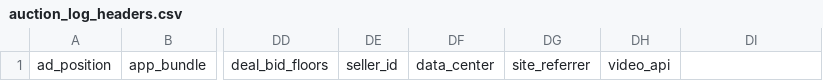
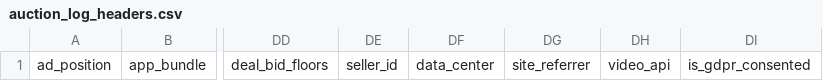
Before and after one commit to BeeswaxIO/beeswax-api, a CSV file: beeswax/logs/batch/auction_log_headers.csv, drawn as a sheet; only a part is shown, gaps mark what is left out; the diff names each change by its address in the sheet, - before the commit and + after, or states it on an @@ line.

Commit message:
Add GDPR consented field to logs

```diff
--- a/beeswax/logs/batch/auction_log_headers.csv
+++ b/beeswax/logs/batch/auction_log_headers.csv
-DI1: (empty)
+DI1: is_gdpr_consented
```
Also changed, not shown: beeswax/logs/batch/bid_log_headers.csv, beeswax/logs/batch/win_log_headers.csv.
